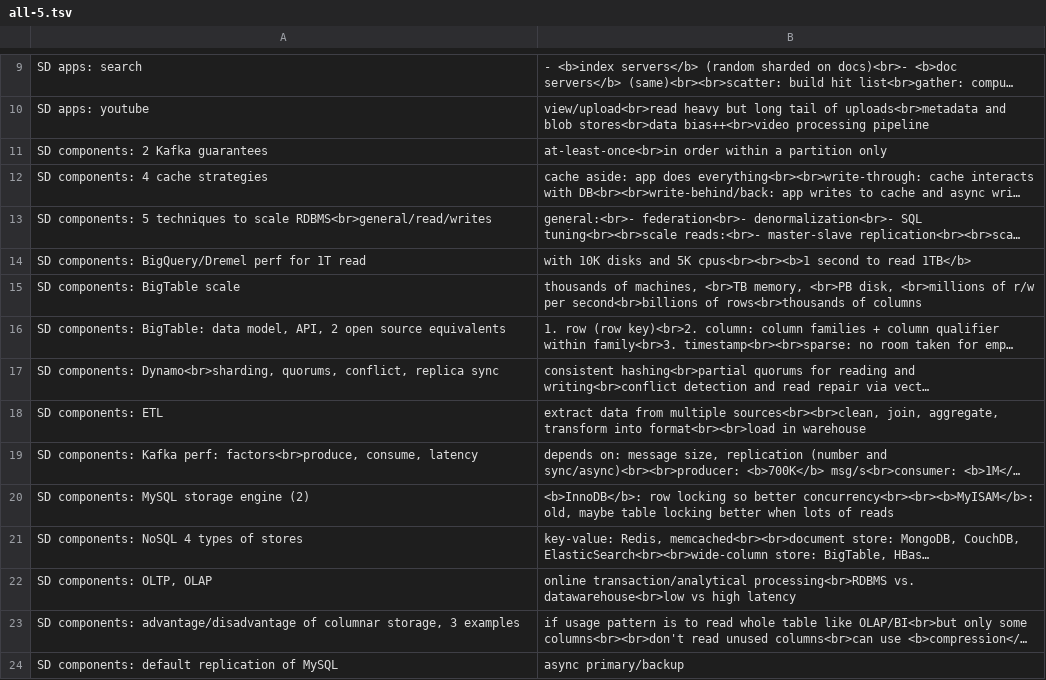
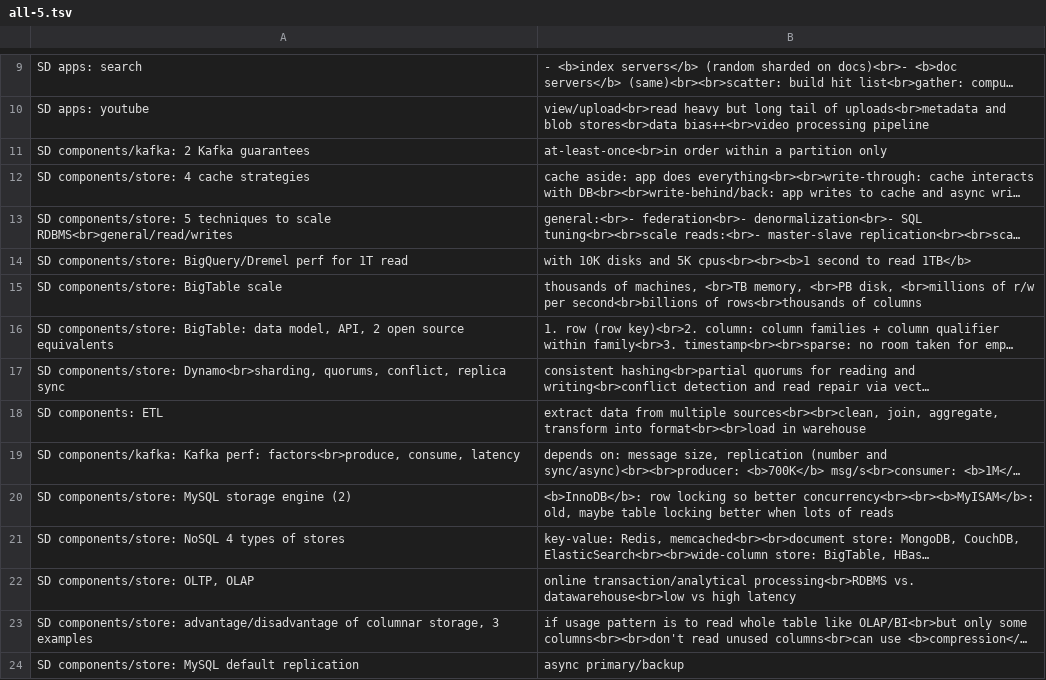
Before and after one commit to mirabl/j, a TSV file: anki/all-5.tsv, drawn as a sheet; only a part is shown, gaps mark what is left out; long unchanged cells end in …; the diff covers the shown part only; the diff names each change by its address in the sheet, - before the commit and + after, or states it on an @@ line.

```diff
--- a/anki/all-5.tsv
+++ b/anki/all-5.tsv
-A11: SD components: 2 Kafka guarantees
+A11: SD components/kafka: 2 Kafka guarantees
-A12: SD components: 4 cache strategies
+A12: SD components/store: 4 cache strategies
-A13: SD components: 5 techniques…
+A13: SD components/store: 5 techniques…
-A14: SD components: BigQuery/Dremel perf…
+A14: SD components/store: BigQuery/Dremel perf…
-A15: SD components: BigTable scale
+A15: SD components/store: BigTable scale
-A16: SD components: BigTable: data…
+A16: SD components/store: BigTable: data…
-A17: SD components: Dynamo<br>sharding, quorums,…
+A17: SD components/store: Dynamo<br>sharding, quorums,…
-A19: SD components: Kafka perf:…
+A19: SD components/kafka: Kafka perf:…
-A20: SD components: MySQL storage engine (2)
+A20: SD components/store: MySQL storage engine (2)
-A21: SD components: NoSQL 4 types of stores
+A21: SD components/store: NoSQL 4 types of stores
-A22: SD components: OLTP, OLAP
+A22: SD components/store: OLTP, OLAP
-A23: SD components: advantage/disadvantage of…
+A23: SD components/store: advantage/disadvantage of…
-A24: SD components: default replication of MySQL
+A24: SD components/store: MySQL default replication
```
Also changed, not shown: 14 edited cells elsewhere in this file, anki/all-3.tsv, anki/all-6.tsv, 6 other files.
